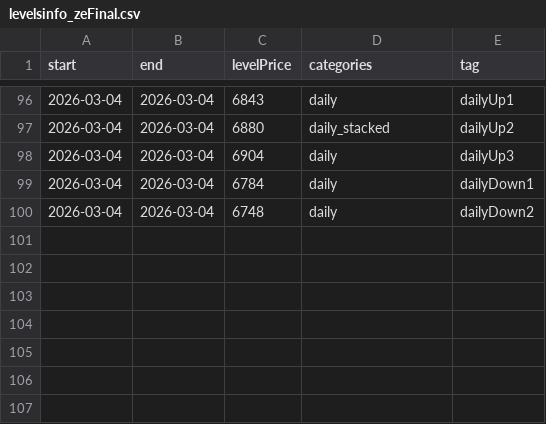
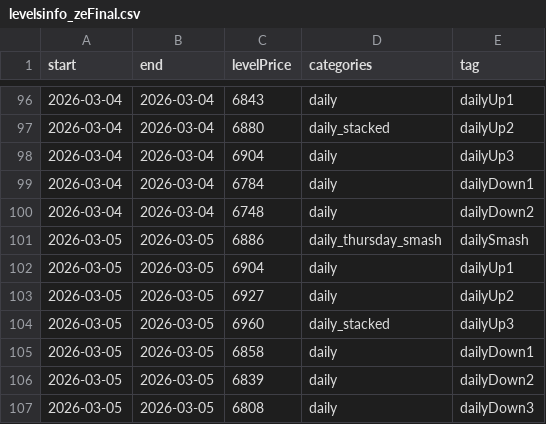
Before and after one commit to AleksanderStefankowski/mt_ea, a CSV file: Experts/Examples/Smashelito/levelsinfo_zeFinal.csv, drawn as a sheet; only a part is shown, gaps mark what is left out; the diff names each change by its address in the sheet, - before the commit and + after, or states it on an @@ line.

Commit message:
levels update

```diff
--- a/Experts/Examples/Smashelito/levelsinfo_zeFinal.csv
+++ b/Experts/Examples/Smashelito/levelsinfo_zeFinal.csv
+row 101: 2026-03-05 | 2026-03-05 | 6886 | daily_thursday_smash | dailySmash
+row 102: 2026-03-05 | 2026-03-05 | 6904 | daily | dailyUp1
+row 103: 2026-03-05 | 2026-03-05 | 6927 | daily | dailyUp2
+row 104: 2026-03-05 | 2026-03-05 | 6960 | daily_stacked | dailyUp3
+row 105: 2026-03-05 | 2026-03-05 | 6858 | daily | dailyDown1
+row 106: 2026-03-05 | 2026-03-05 | 6839 | daily | dailyDown2
+row 107: 2026-03-05 | 2026-03-05 | 6808 | daily | dailyDown3
```
Also changed, not shown: 2 other files.
